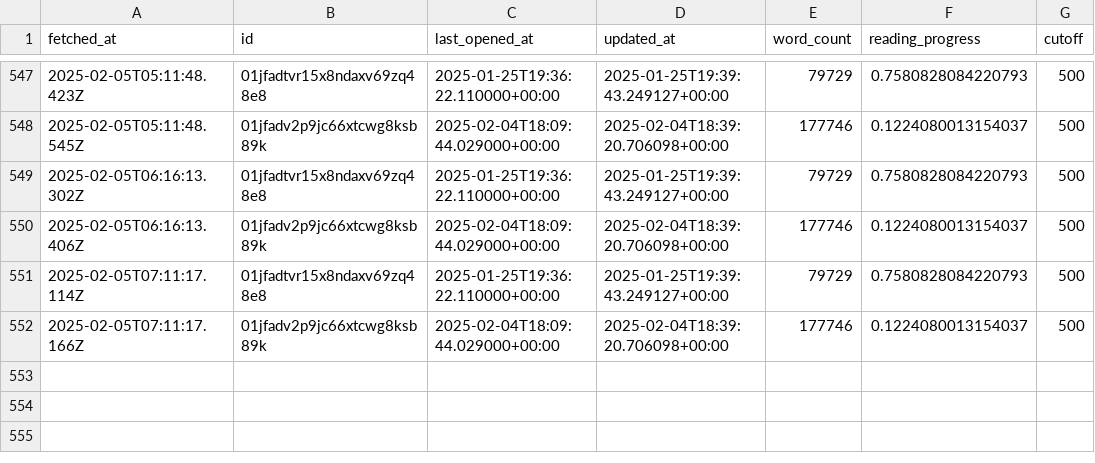
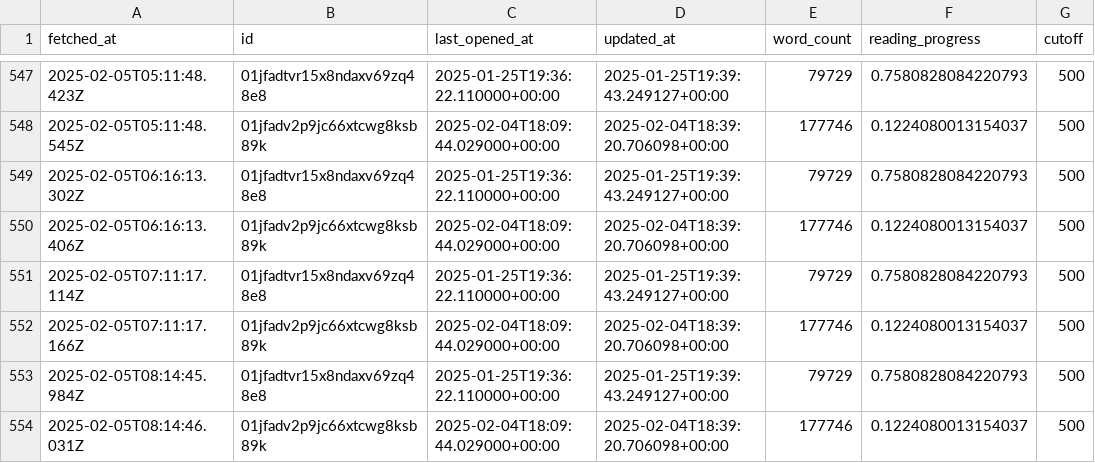
Before and after one commit to edalfon/habitme, a CSV file: src/data/readbooks_static.csv, drawn as a sheet; only a part is shown, gaps mark what is left out; the diff names each change by its address in the sheet, - before the commit and + after, or states it on an @@ line.

```diff
--- a/src/data/readbooks_static.csv
+++ b/src/data/readbooks_static.csv
+row 553: 2025-02-05T08:14:45.984Z | 01jfadtvr15x8ndaxv69zq48e8 | 2025-01-25T19:36:22.110000+00:00 | 2025-01-25T19:39:43.249127+00:00 | 79729 | 0.7580828084220793 | 500
+row 554: 2025-02-05T08:14:46.031Z | 01jfadv2p9jc66xtcwg8ksb89k | 2025-02-04T18:09:44.029000+00:00 | 2025-02-04T18:39:20.706098+00:00 | 177746 | 0.1224080013154037 | 500
```
